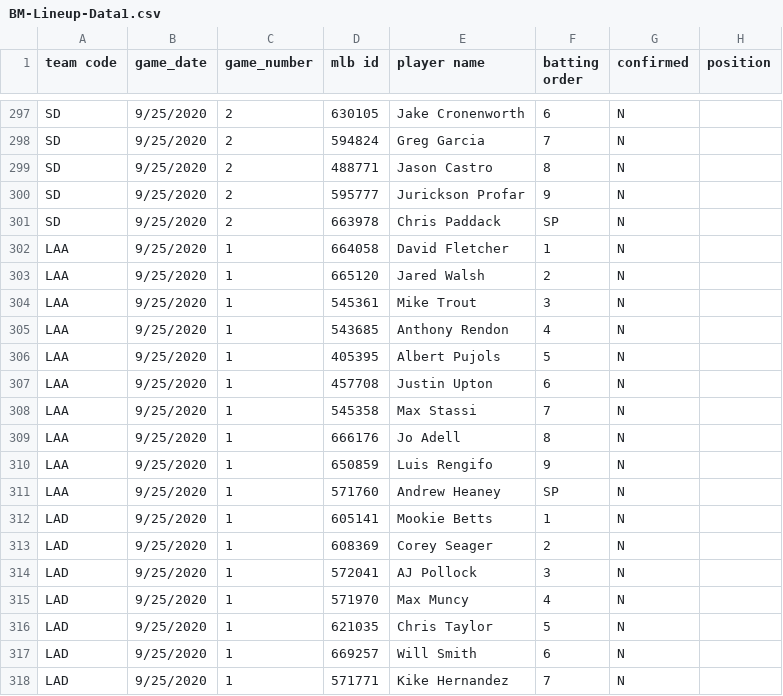
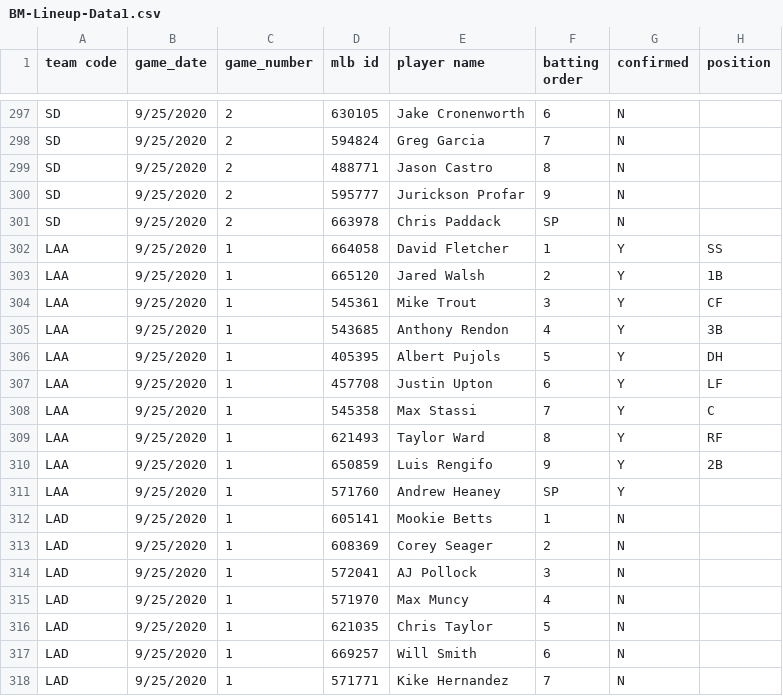
Before and after one commit to justinmof/MLBSheets-CSV-Files, a CSV file: BM-Lineup-Data1.csv, drawn as a sheet; only a part is shown, gaps mark what is left out; the diff covers the shown part only.

```diff
--- a/BM-Lineup-Data1.csv
+++ b/BM-Lineup-Data1.csv
@@ -301,12 +301,12 @@ SD,9/25/2020,2,595777,Jurickson Profar,9,N,
 SD,9/25/2020,2,663978,Chris Paddack,SP,N,
-LAA,9/25/2020,1,664058,David Fletcher,1,N,
-LAA,9/25/2020,1,665120,Jared Walsh,2,N,
-LAA,9/25/2020,1,545361,Mike Trout,3,N,
-LAA,9/25/2020,1,543685,Anthony Rendon,4,N,
-LAA,9/25/2020,1,405395,Albert Pujols,5,N,
-LAA,9/25/2020,1,457708,Justin Upton,6,N,
-LAA,9/25/2020,1,545358,Max Stassi,7,N,
-LAA,9/25/2020,1,666176,Jo Adell,8,N,
-LAA,9/25/2020,1,650859,Luis Rengifo,9,N,
-LAA,9/25/2020,1,571760,Andrew Heaney,SP,N,
+LAA,9/25/2020,1,664058,David Fletcher,1,Y,SS
+LAA,9/25/2020,1,665120,Jared Walsh,2,Y,1B
+LAA,9/25/2020,1,545361,Mike Trout,3,Y,CF
+LAA,9/25/2020,1,543685,Anthony Rendon,4,Y,3B
+LAA,9/25/2020,1,405395,Albert Pujols,5,Y,DH
+LAA,9/25/2020,1,457708,Justin Upton,6,Y,LF
+LAA,9/25/2020,1,545358,Max Stassi,7,Y,C
+LAA,9/25/2020,1,621493,Taylor Ward,8,Y,RF
+LAA,9/25/2020,1,650859,Luis Rengifo,9,Y,2B
+LAA,9/25/2020,1,571760,Andrew Heaney,SP,Y,
 LAD,9/25/2020,1,605141,Mookie Betts,1,N,
```
Also changed, not shown: 31 edited cells elsewhere in this file, BM-Lineup-Data.csv.
